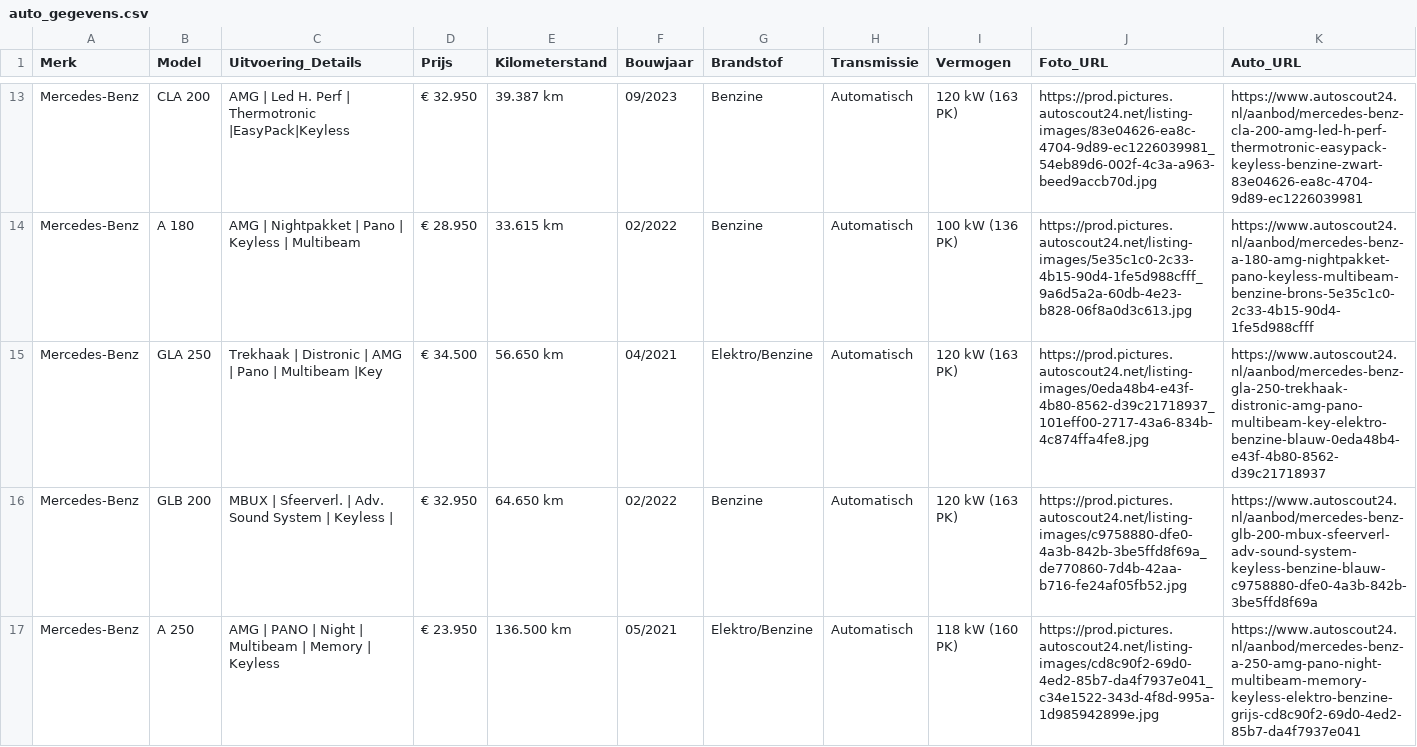
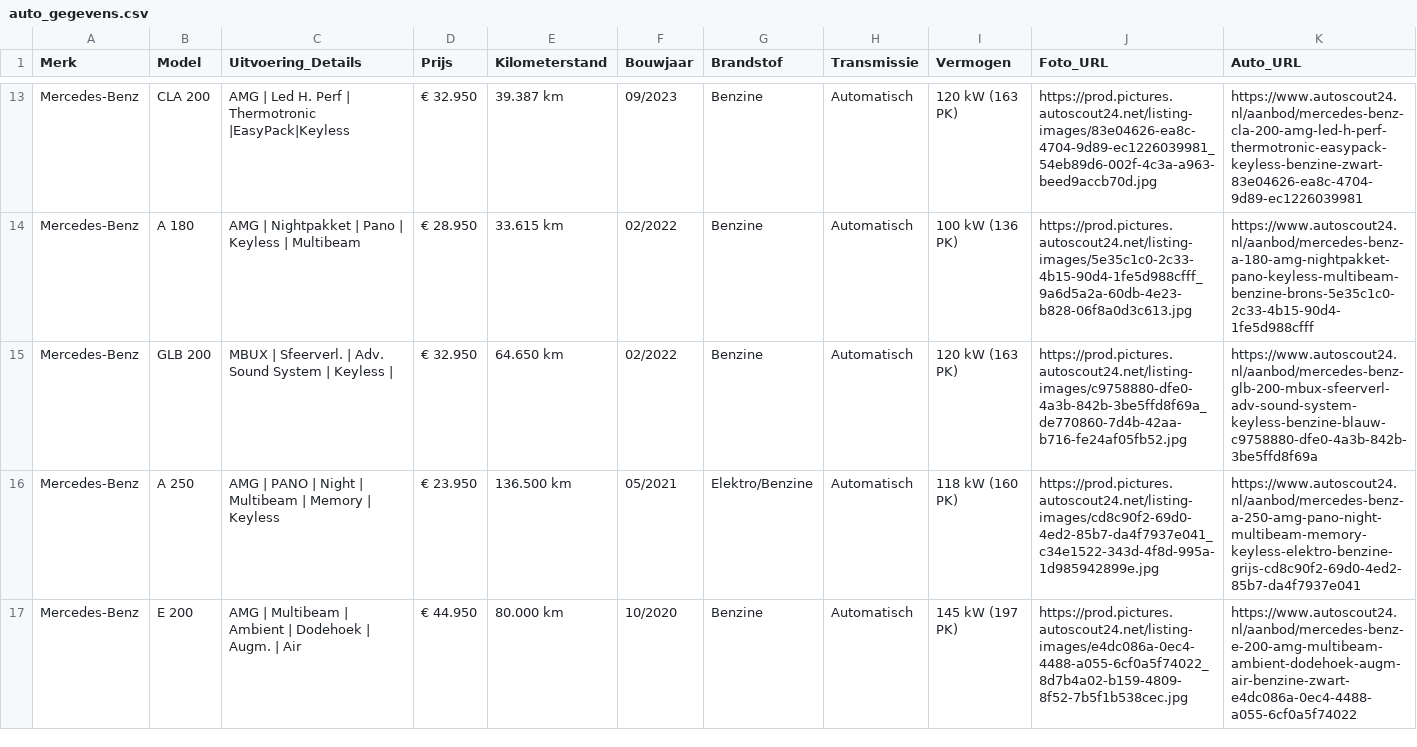
Before and after one commit to Autobedrijf/test2, a CSV file: auto_gegevens.csv, drawn as a sheet; only a part is shown, gaps mark what is left out; the shorter side is filled out with more unchanged rows; the diff covers the shown part only.

Commit message:
Update auto_gegevens.csv via AutoScout24 scraper

```diff
--- a/auto_gegevens.csv
+++ b/auto_gegevens.csv
@@ -14,3 +14,2 @@ Mercedes-Benz;CLA 200;AMG | Led H. Perf | Thermotronic |EasyPack|Keyless;€ 32.
 Mercedes-Benz;A 180;AMG | Nightpakket | Pano | Keyless | Multibeam;€ 28.950;33.615 km;02/2022;Benzine;Automatisch;100 kW (136 PK);https://prod.pictures.autoscout24.net/listing-images/5e35c1c0-2c33-4b15-90d4-1fe5d988cfff_9a6d5a2a-60db-4e23-b828-06f8a0d3c613.jpg;https://www.autoscout24.nl/aanbod/mercedes-benz-a-180-amg-nightpakket-pano-keyless-multibeam-benzine-brons-5e35c1c0-2c33-4b15-90d4-1fe5d988cfff
-Mercedes-Benz;GLA 250;Trekhaak | Distronic | AMG | Pano | Multibeam |Key;€ 34.500;56.650 km;04/2021;Elektro/Benzine;Automatisch;120 kW (163 PK);https://prod.pictures.autoscout24.net/listing-images/0eda48b4-e43f-4b80-8562-d39c21718937_101eff00-2717-43a6-834b-4c874ffa4fe8.jpg;https://www.autoscout24.nl/aanbod/mercedes-benz-gla-250-trekhaak-distronic-amg-pano-multibeam-key-elektro-benzine-blauw-0eda48b4-e43f-4b80-8562-d39c21718937
 Mercedes-Benz;GLB 200;MBUX | Sfeerverl. | Adv. Sound System | Keyless |;€ 32.950;64.650 km;02/2022;Benzine;Automatisch;120 kW (163 PK);https://prod.pictures.autoscout24.net/listing-images/c9758880-dfe0-4a3b-842b-3be5ffd8f69a_de770860-7d4b-42aa-b716-fe24af05fb52.jpg;https://www.autoscout24.nl/aanbod/mercedes-benz-glb-200-mbux-sfeerverl-adv-sound-system-keyless-benzine-blauw-c9758880-dfe0-4a3b-842b-3be5ffd8f69a
```
Also changed, not shown: 1 removed row elsewhere in this file.
